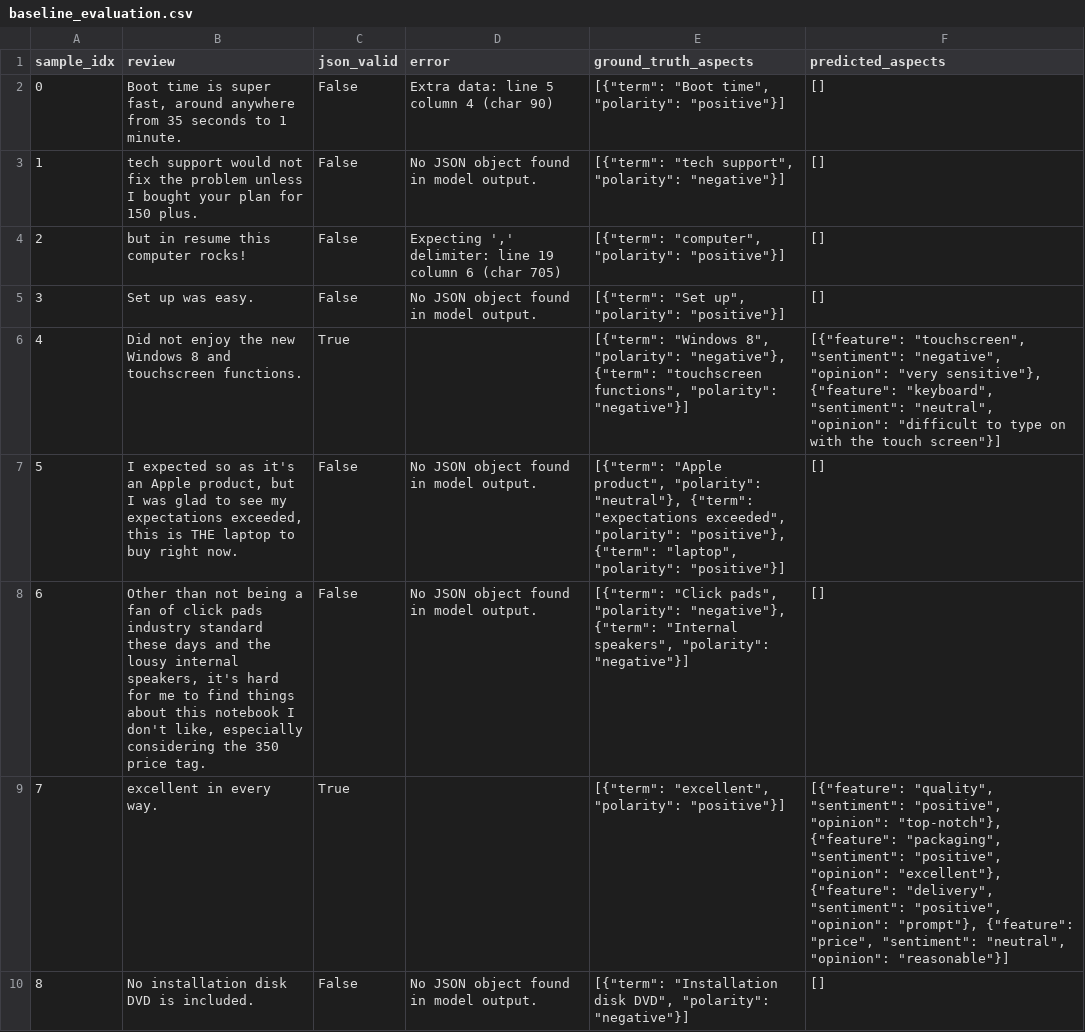
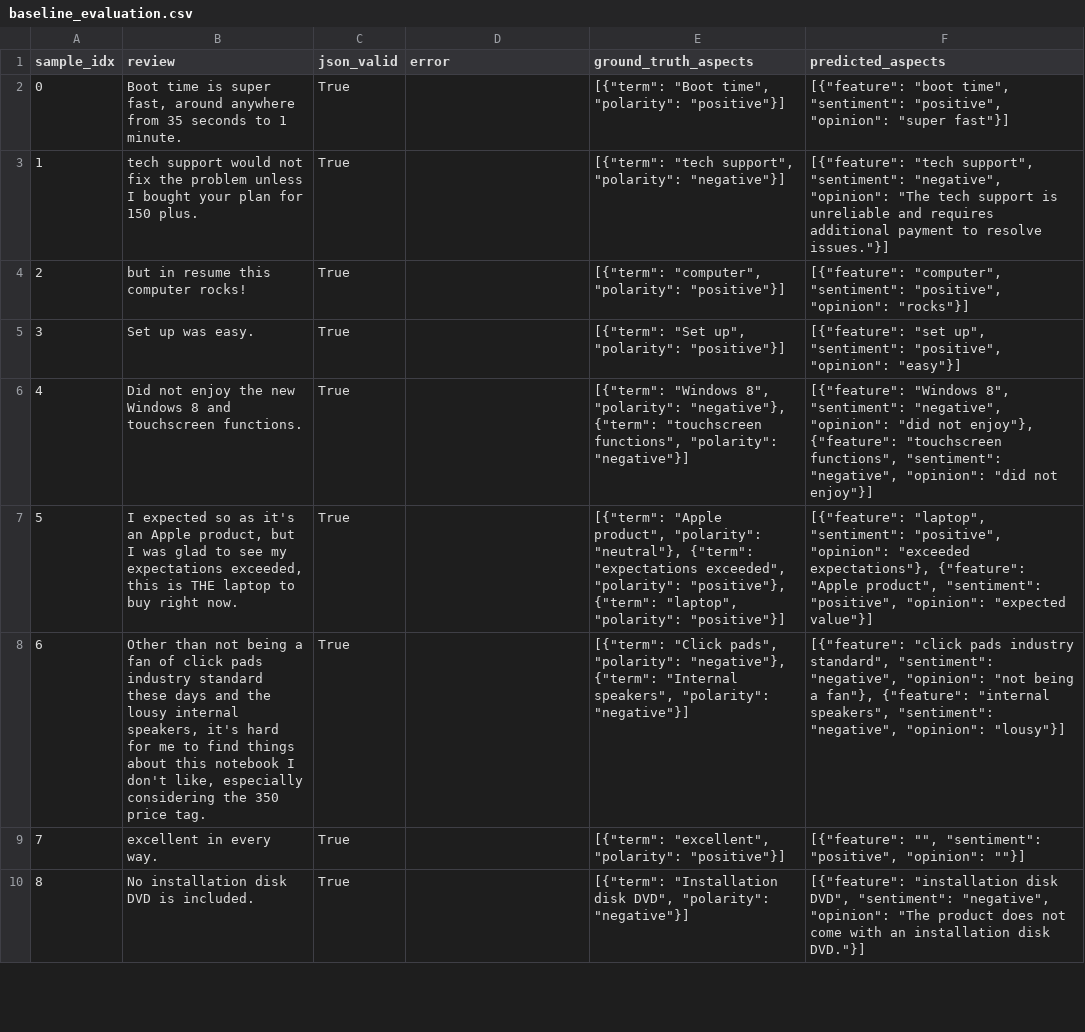
Before and after one commit to Zeyad-Mamoud/Opinion-Mining-LLM, a CSV file: results/baseline_evaluation.csv, drawn as a sheet; only a part is shown; the diff covers the shown part only.

```diff
--- a/results/baseline_evaluation.csv
+++ b/results/baseline_evaluation.csv
@@ -1,10 +1,10 @@
 sample_idx,review,json_valid,error,ground_truth_aspects,predicted_aspects
-0,"Boot time is super fast, around anywhere from 35 seconds to 1 minute.",False,Extra data: line 5 column 4 (char 90),"[{""term"": ""Boot time"", ""polarity"": ""positive""}]",[]
-1,tech support would not fix the problem unless I bought your plan for 150 plus.,False,No JSON object found in model output.,"[{""term"": ""tech support"", ""polarity"": ""negative""}]",[]
-2,but in resume this computer rocks!,False,"Expecting ',' delimiter: line 19 column 6 (char 705)","[{""term"": ""computer"", ""polarity"": ""positive""}]",[]
-3,Set up was easy.,False,No JSON object found in model output.,"[{""term"": ""Set up"", ""polarity"": ""positive""}]",[]
-4,Did not enjoy the new Windows 8 and touchscreen functions.,True,,"[{""term"": ""Windows 8"", ""polarity"": ""negative""}, {""term"": ""touchscreen functions"", ""polarity"": ""negative""}]","[{""feature"": ""touchscreen"", ""sentiment"": ""negative"", ""opinion"": ""very sensitive""}, {""feature"": ""keyboard"", ""sentiment"": ""neutral"", ""opinion"": ""difficult to type on with the touch screen""}]"
-5,"I expected so as it's an Apple product, but I was glad to see my expectations exceeded, this is THE laptop to buy right now.",False,No JSON object found in model output.,"[{""term"": ""Apple product"", ""polarity"": ""neutral""}, {""term"": ""expectations exceeded"", ""polarity"": ""positive""}, {""term"": ""laptop"", ""polarity"": ""positive""}]",[]
-6,"Other than not being a fan of click pads industry standard these days and the lousy internal speakers, it's hard for me to find things about this notebook I don't like, especially considering the 350 price tag.",False,No JSON object found in model output.,"[{""term"": ""Click pads"", ""polarity"": ""negative""}, {""term"": ""Internal speakers"", ""polarity"": ""negative""}]",[]
-7,excellent in every way.,True,,"[{""term"": ""excellent"", ""polarity"": ""positive""}]","[{""feature"": ""quality"", ""sentiment"": ""positive"", ""opinion"": ""top-notch""}, {""feature"": ""packaging"", ""sentiment"": ""positive"", ""opinion"": ""excellent""}, {""feature"": ""delivery"", ""sentiment"": ""positive"", ""opinion"": ""prompt""}, {""feature"": ""price"", ""sentiment"": ""neutral"", ""opinion"": ""reasonable""}]"
-8,No installation disk DVD is included.,False,No JSON object found in model output.,"[{""term"": ""Installation disk DVD"", ""polarity"": ""negative""}]",[]
+0,"Boot time is super fast, around anywhere from 35 seconds to 1 minute.",True,,"[{""term"": ""Boot time"", ""polarity"": ""positive""}]","[{""feature"": ""boot time"", ""sentiment"": ""positive"", ""opinion"": ""super fast""}]"
+1,tech support would not fix the problem unless I bought your plan for 150 plus.,True,,"[{""term"": ""tech support"", ""polarity"": ""negative""}]","[{""feature"": ""tech support"", ""sentiment"": ""negative"", ""opinion"": ""The tech support is unreliable and requires additional payment to resolve issues.""}]"
+2,but in resume this computer rocks!,True,,"[{""term"": ""computer"", ""polarity"": ""positive""}]","[{""feature"": ""computer"", ""sentiment"": ""positive"", ""opinion"": ""rocks""}]"
+3,Set up was easy.,True,,"[{""term"": ""Set up"", ""polarity"": ""positive""}]","[{""feature"": ""set up"", ""sentiment"": ""positive"", ""opinion"": ""easy""}]"
+4,Did not enjoy the new Windows 8 and touchscreen functions.,True,,"[{""term"": ""Windows 8"", ""polarity"": ""negative""}, {""term"": ""touchscreen functions"", ""polarity"": ""negative""}]","[{""feature"": ""Windows 8"", ""sentiment"": ""negative"", ""opinion"": ""did not enjoy""}, {""feature"": ""touchscreen functions"", ""sentiment"": ""negative"", ""opinion"": ""did not enjoy""}]"
+5,"I expected so as it's an Apple product, but I was glad to see my expectations exceeded, this is THE laptop to buy right now.",True,,"[{""term"": ""Apple product"", ""polarity"": ""neutral""}, {""term"": ""expectations exceeded"", ""polarity"": ""positive""}, {""term"": ""laptop"", ""polarity"": ""positive""}]","[{""feature"": ""laptop"", ""sentiment"": ""positive"", ""opinion"": ""exceeded expectations""}, {""feature"": ""Apple product"", ""sentiment"": ""positive"", ""opinion"": ""expected value""}]"
+6,"Other than not being a fan of click pads industry standard these days and the lousy internal speakers, it's hard for me to find things about this notebook I don't like, especially considering the 350 price tag.",True,,"[{""term"": ""Click pads"", ""polarity"": ""negative""}, {""term"": ""Internal speakers"", ""polarity"": ""negative""}]","[{""feature"": ""click pads industry standard"", ""sentiment"": ""negative"", ""opinion"": ""not being a fan""}, {""feature"": ""internal speakers"", ""sentiment"": ""negative"", ""opinion"": ""lousy""}]"
+7,excellent in every way.,True,,"[{""term"": ""excellent"", ""polarity"": ""positive""}]","[{""feature"": """", ""sentiment"": ""positive"", ""opinion"": """"}]"
+8,No installation disk DVD is included.,True,,"[{""term"": ""Installation disk DVD"", ""polarity"": ""negative""}]","[{""feature"": ""installation disk DVD"", ""sentiment"": ""negative"", ""opinion"": ""The product does not come with an installation disk DVD.""}]"
```
Also changed, not shown: 30 edited cells elsewhere in this file, 3 other files.
